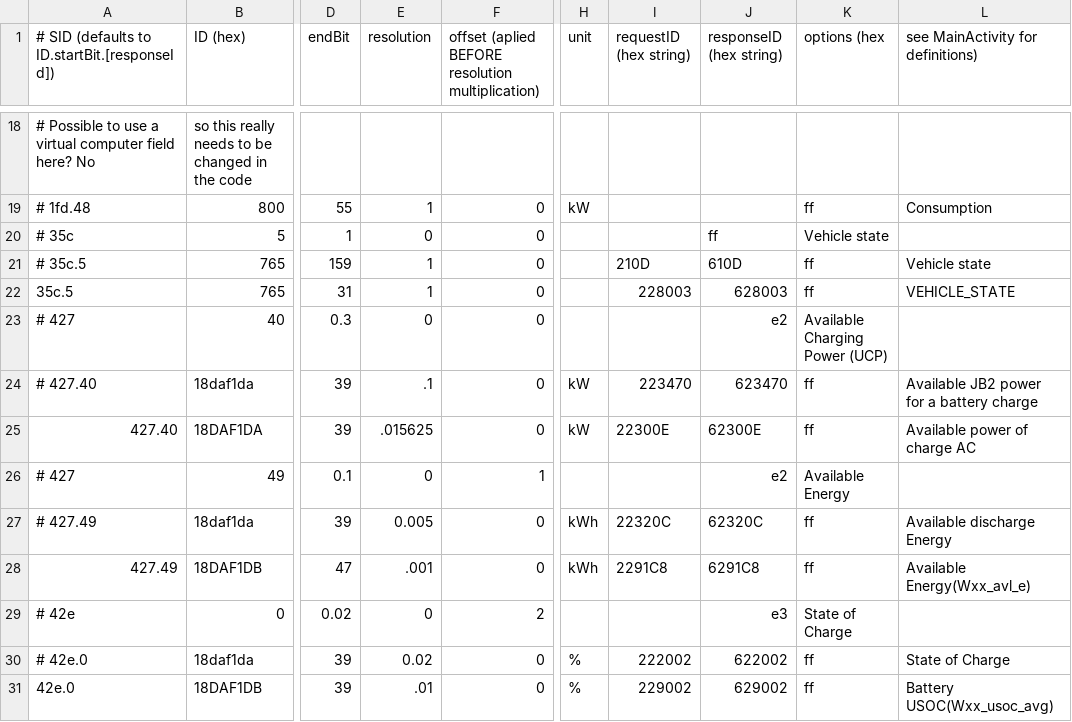
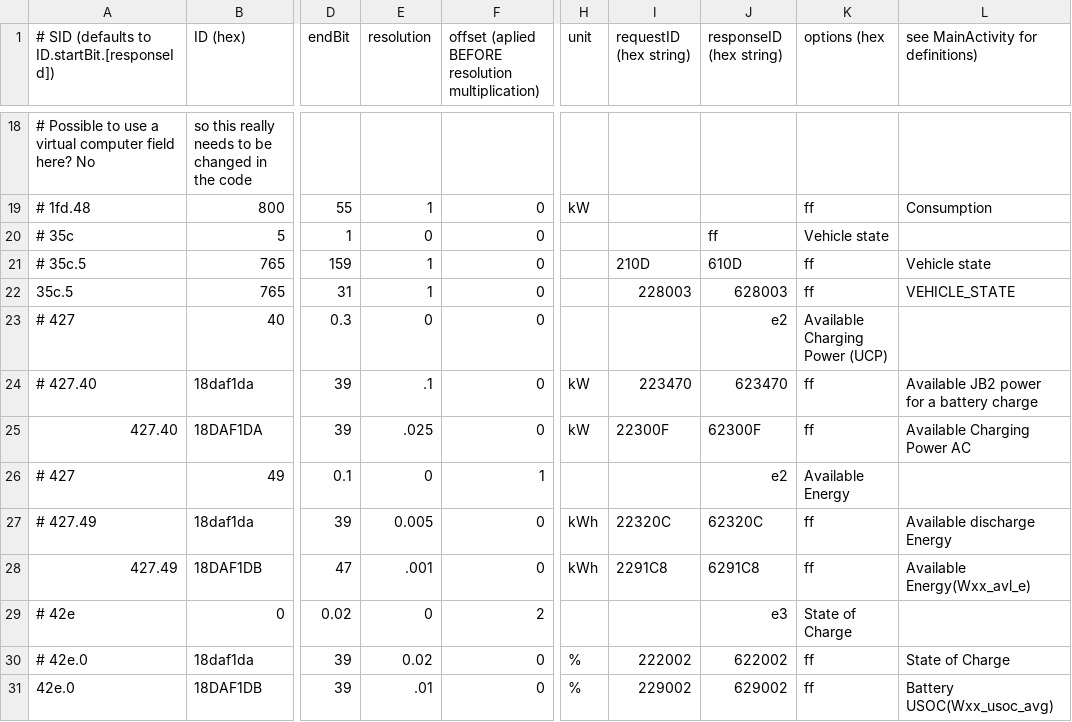
Before and after one commit to fesch/CanZE, a CSV file: app/src/main/assets/_FieldsPh2.csv, drawn as a sheet; only a part is shown, gaps mark what is left out; the diff names each change by its address in the sheet, - before the commit and + after, or states it on an @@ line.

Commit message:
Ph2: fixed available AC power field

```diff
--- a/app/src/main/assets/_FieldsPh2.csv
+++ b/app/src/main/assets/_FieldsPh2.csv
-E25 (resolution): .015625
+E25 (resolution): .025
-I25 (requestID (hex string)): 22300E
+I25 (requestID (hex string)): 22300F
-J25 (responseID (hex string)): 62300E
+J25 (responseID (hex string)): 62300F
-L25: Available power of charge AC
+L25: Available Charging Power AC
```
